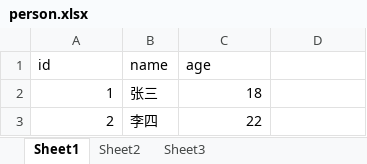
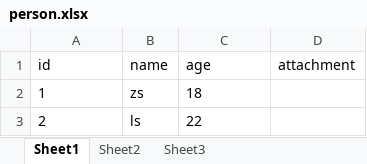
Before and after one commit to Apparition2018/epitome, an Excel workbook: src/main/resources/demo/person.xlsx, sheet Sheet1, drawn as a sheet; values as stored, in another font and other column widths than the file's, no borders; charts and pictures not drawn; the diff names each change by its address in the sheet, - before the commit and + after, or states it on an @@ line.

```diff
--- a/src/main/resources/demo/person.xlsx (sheet Sheet1)
+++ b/src/main/resources/demo/person.xlsx (sheet Sheet1)
-D1: (empty)
+D1: attachment
-A2:A3 alignment: right
+A2:A3 alignment: left
-B2 (name): 张三
+B2 (name): zs
-C2:C3 alignment: right
+C2:C3 alignment: left
-B3 (name): 李四
+B3 (name): ls
```
Also changed, not shown: charts or pictures, 4 other files.
